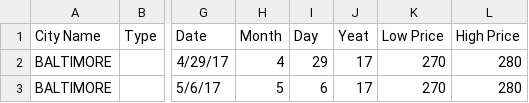
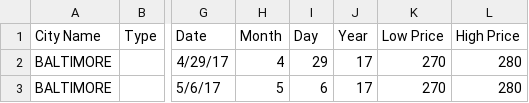
Before and after one commit to zprde/ML-For-Beginners, a CSV file: 2-Regression/data/US-pumpkins.csv, drawn as a sheet; only a part is shown, gaps mark what is left out; the diff names each change by its address in the sheet, - before the commit and + after, or states it on an @@ line.

```diff
--- a/2-Regression/data/US-pumpkins.csv
+++ b/2-Regression/data/US-pumpkins.csv
-J1: Yeat
+J1: Year
```
Also changed, not shown: 1 other file.
